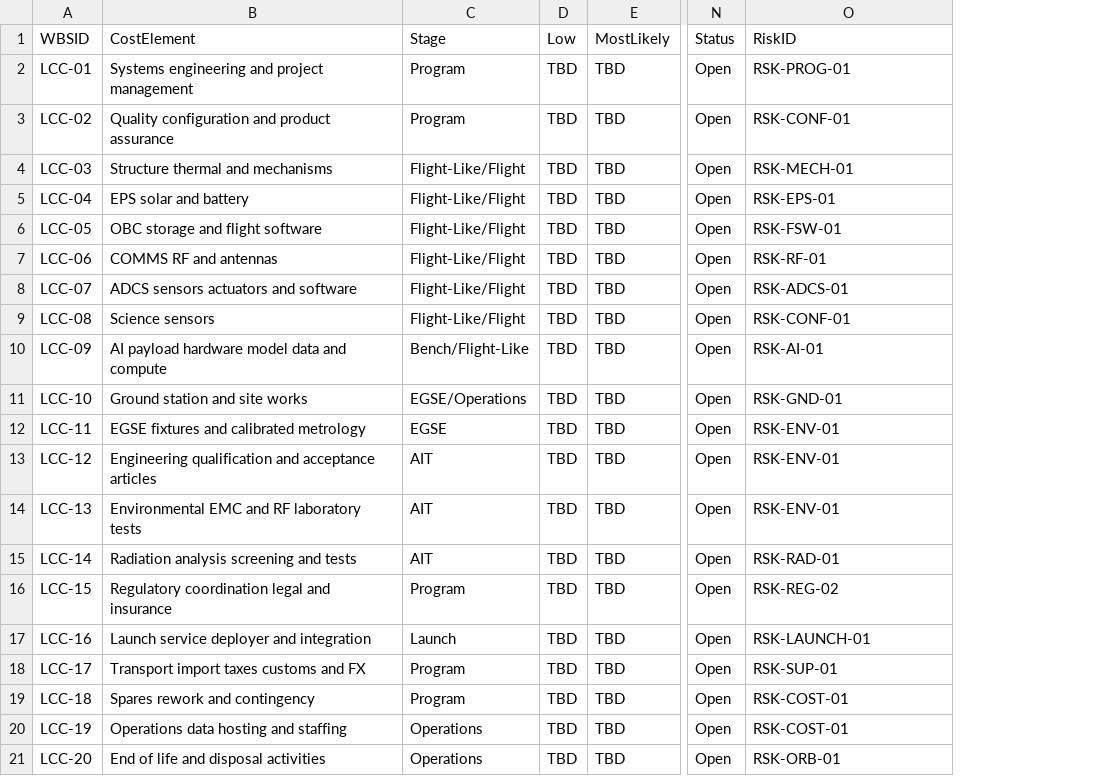
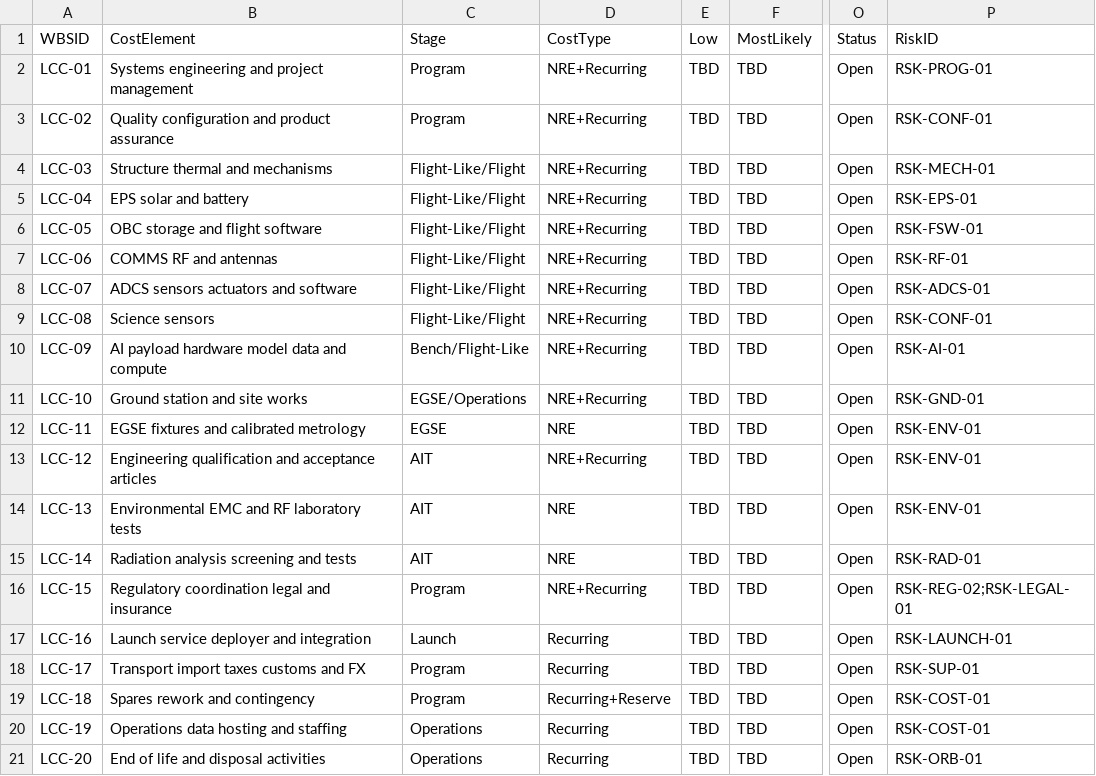
Before and after one commit to auroraits/AUSTRALIS-1, a CSV file: 06_Costs/life_cycle_cost_register.csv, drawn as a sheet; only a part is shown, gaps mark what is left out; addresses are those after the commit; the diff names each change by its address in the sheet, - before the commit and + after, or states it on an @@ line.

```diff
--- a/06_Costs/life_cycle_cost_register.csv
+++ b/06_Costs/life_cycle_cost_register.csv
+column D (CostType), rows 2-21: NRE+Recurring | NRE+Recurring | NRE+Recurring | NRE+Recurring | NRE+Recurring | NRE+Recurring | NRE+Recurring | NRE+Recurring | NRE+Recurring | NRE+Recurring | NRE | NRE+Recurring | NRE | NRE | NRE+Recurring | Recurring | Recurring | Recurring+Reserve | Recurring | Recurring
-P16 (RiskID): RSK-REG-02
+P16 (RiskID): RSK-REG-02;RSK-LEGAL-01
```
Also changed, not shown: 7 other files.
